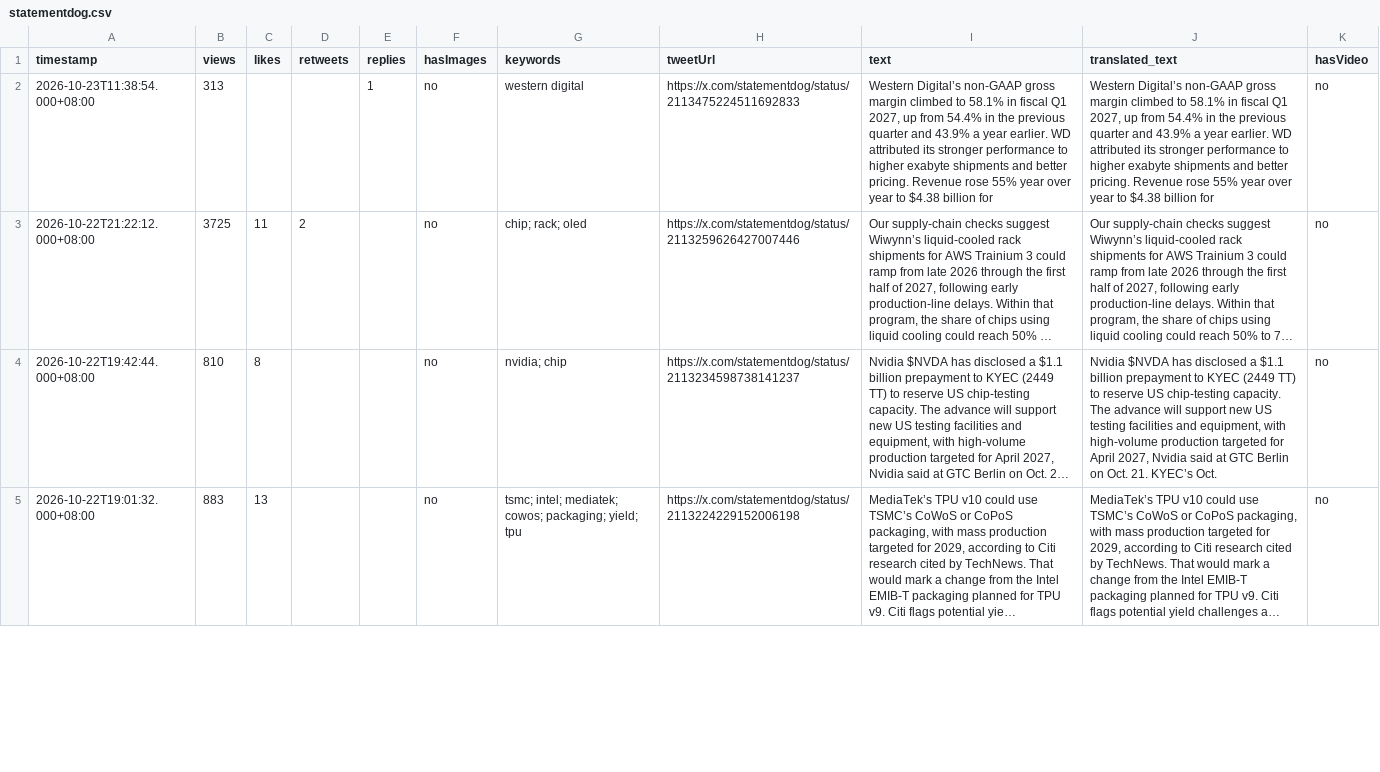
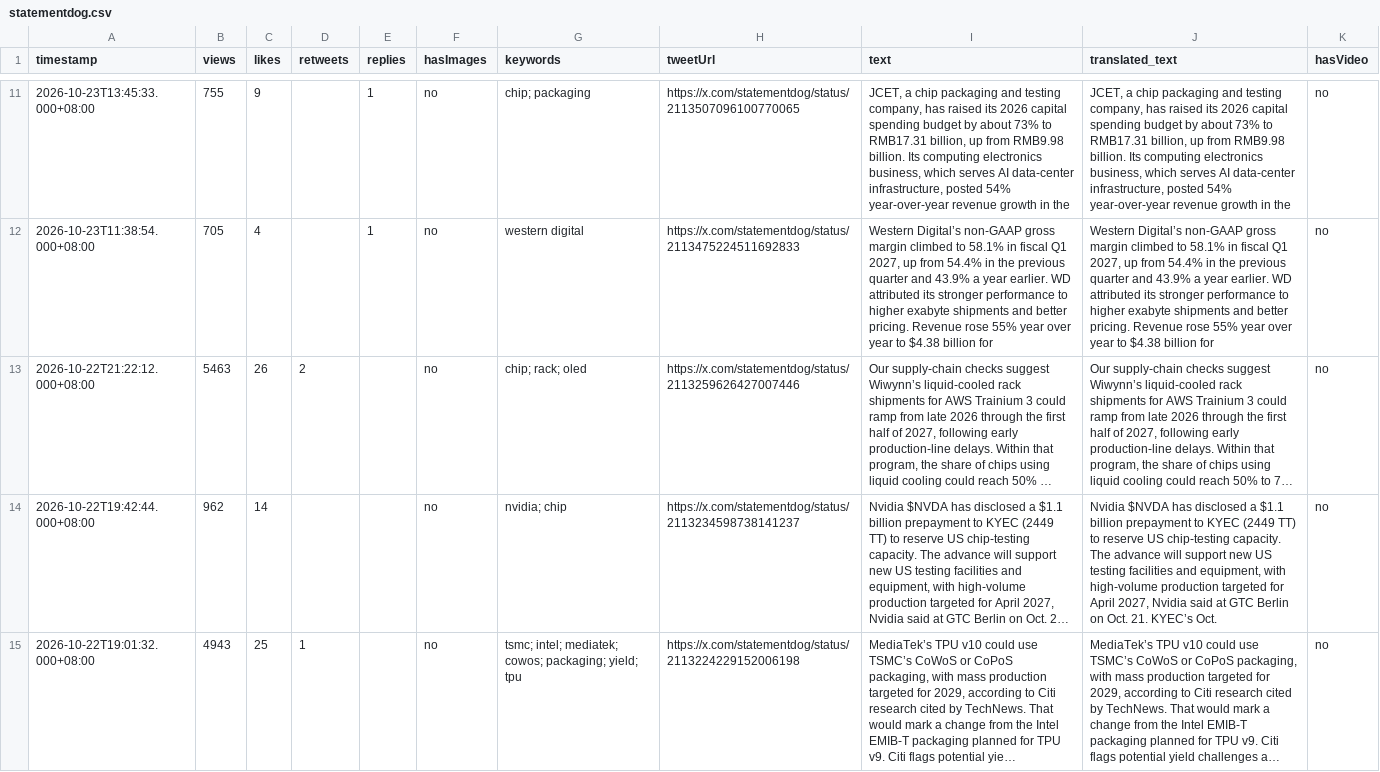
Before and after one commit to Evaline8485/TrendForceDashboard, a CSV file: csv/statementdog.csv, drawn as a sheet; only a part is shown, gaps mark what is left out; long unchanged cells end in …; addresses are those after the commit; the diff covers the shown part only; the diff names each change by its address in the sheet, - before the commit and + after, or states it on an @@ line.

```diff
--- a/csv/statementdog.csv
+++ b/csv/statementdog.csv
+row 11: 2026-10-23T13:45:33.000+08:00 | 755 | 9 |  | 1 | no | chip; packaging | https://x.com/statementdog/status/2113507096100770065 | JCET, a chip packaging and testing company, has raised its 2026 capital spending budget by about 73% to RMB17.31 billion, up from RMB9.98 billion. Its computing electronics business, which serves AI data-center infrastructure, posted 54% year-over-year revenue growth in the | JCET, a chip packaging and testing company, has raised its 2026 capital spending budget by about 73% to RMB17.31 billion, up from RMB9.98 billion. Its computing electronics business, which serves AI data-center infrastructure, posted 54% year-over-year revenue growth in the | no
-B12 (views): 313
+B12 (views): 705
-C12 (likes): (empty)
+C12 (likes): 4
-B13 (views): 3725
+B13 (views): 5463
-C13 (likes): 11
+C13 (likes): 26
-B14 (views): 810
+B14 (views): 962
-C14 (likes): 8
+C14 (likes): 14
-B15 (views): 883
+B15 (views): 4943
-C15 (likes): 13
+C15 (likes): 25
-D15 (retweets): (empty)
+D15 (retweets): 1
```
Also changed, not shown: 9 added rows and 8 edited cells elsewhere in this file, csv/HyperTechInvest.csv, csv/SemiAnalysis_.csv, 42 other files.
